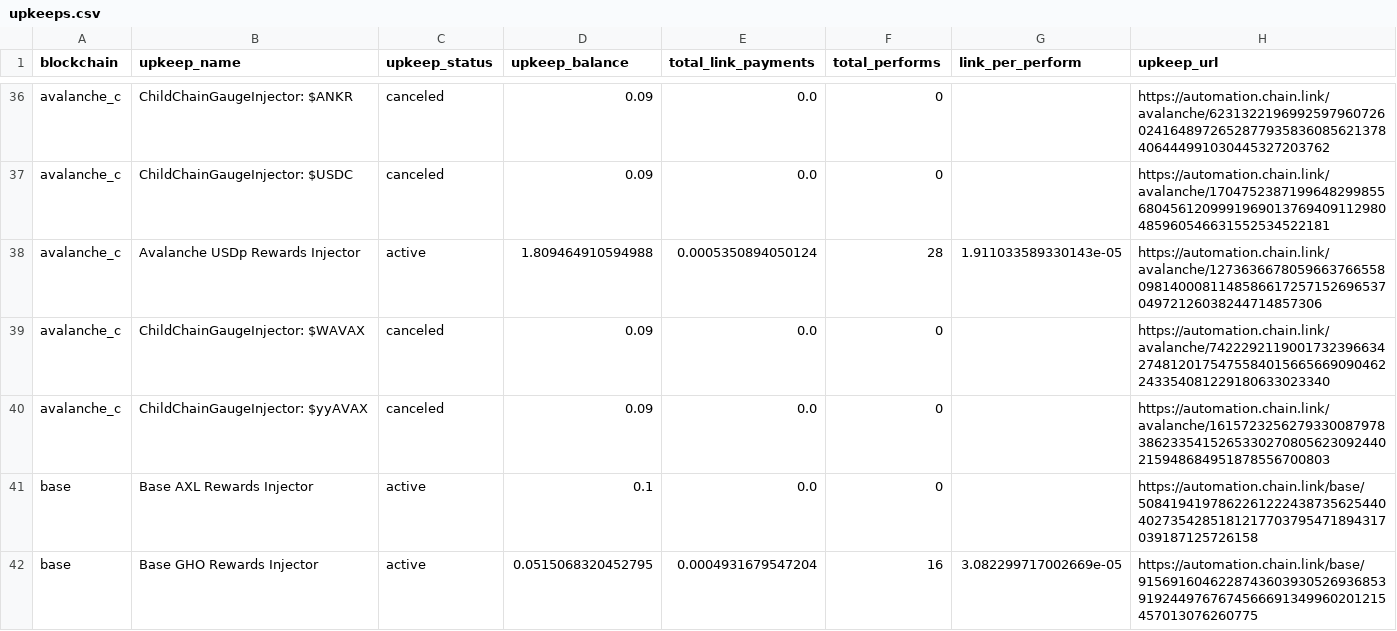
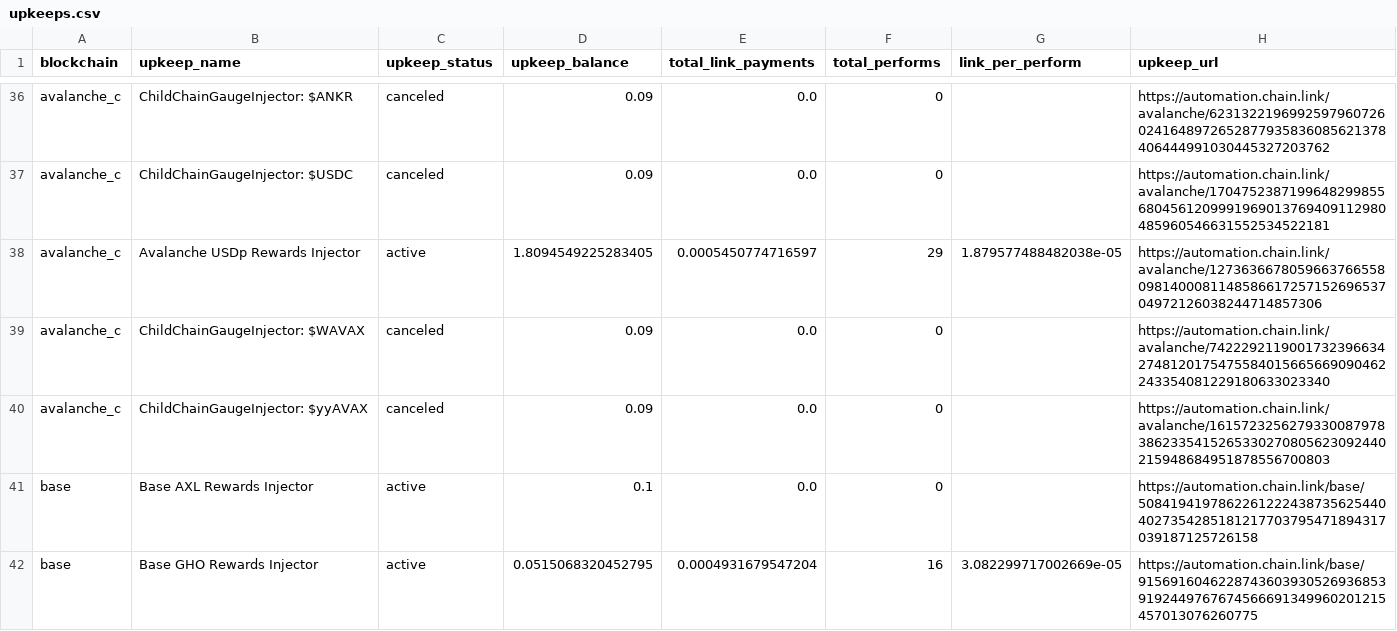
Before and after one commit to balancer/multisig-ops, a CSV file: upkeeps.csv, drawn as a sheet; only a part is shown, gaps mark what is left out.

```diff
--- a/upkeeps.csv
+++ b/upkeeps.csv
@@ -37,3 +37,3 @@ avalanche_c,ChildChainGaugeInjector: $ANKR,canceled,0.09,0.0,0,,https://automati
 avalanche_c,ChildChainGaugeInjector: $USDC,canceled,0.09,0.0,0,,https://automation.chain.link/avalanche/17047523871996482998556804561209991969013769409112980485960546631552534522181
-avalanche_c,Avalanche USDp Rewards Injector,active,1.809464910594988,0.0005350894050124,28,1.911033589330143e-05,https://automation.chain.link/avalanche/1273636678059663766558098140008114858661725715269653704972126038244714857306
+avalanche_c,Avalanche USDp Rewards Injector,active,1.8094549225283405,0.0005450774716597,29,1.879577488482038e-05,https://automation.chain.link/avalanche/1273636678059663766558098140008114858661725715269653704972126038244714857306
 avalanche_c,ChildChainGaugeInjector: $WAVAX,canceled,0.09,0.0,0,,https://automation.chain.link/avalanche/74222921190017323966342748120175475584015665669090462243354081229180633023340
```
